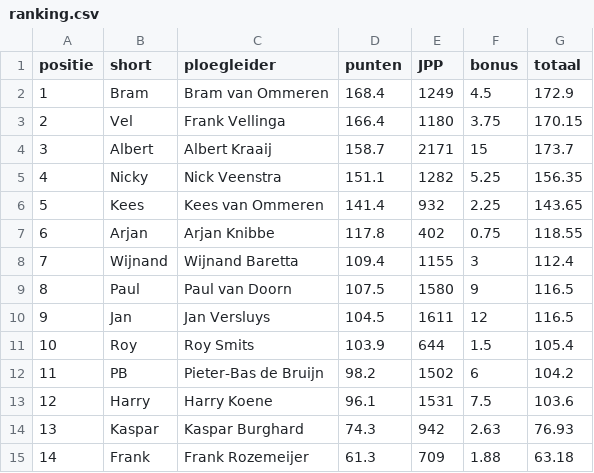
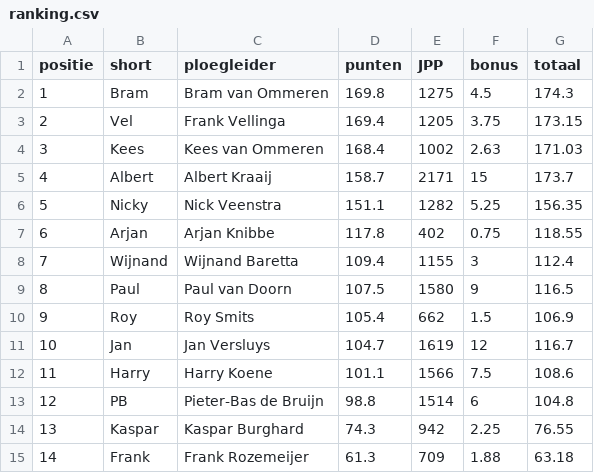
Before and after one commit to wijnandb/wielerspel2023, a CSV file: _data/ranking.csv, drawn as a sheet.

```diff
--- a/_data/ranking.csv
+++ b/_data/ranking.csv
@@ -1,7 +1,7 @@
 positie,short,ploegleider,punten,JPP,bonus,totaal
-1,Bram,Bram van Ommeren,168.4,1249,4.5,172.9
-2,Vel,Frank Vellinga,166.4,1180,3.75,170.15
-3,Albert,Albert Kraaij,158.7,2171,15,173.7
-4,Nicky,Nick Veenstra,151.1,1282,5.25,156.35
-5,Kees,Kees van Ommeren,141.4,932,2.25,143.65
+1,Bram,Bram van Ommeren,169.8,1275,4.5,174.3
+2,Vel,Frank Vellinga,169.4,1205,3.75,173.15
+3,Kees,Kees van Ommeren,168.4,1002,2.63,171.03
+4,Albert,Albert Kraaij,158.7,2171,15,173.7
+5,Nicky,Nick Veenstra,151.1,1282,5.25,156.35
 6,Arjan,Arjan Knibbe,117.8,402,0.75,118.55
@@ -9,7 +9,7 @@ positie,short,ploegleider,punten,JPP,bonus,totaal
 8,Paul,Paul van Doorn,107.5,1580,9,116.5
-9,Jan,Jan Versluys,104.5,1611,12,116.5
-10,Roy,Roy Smits,103.9,644,1.5,105.4
-11,PB,Pieter-Bas de Bruijn,98.2,1502,6,104.2
-12,Harry,Harry Koene,96.1,1531,7.5,103.6
-13,Kaspar,Kaspar Burghard,74.3,942,2.63,76.93
+9,Roy,Roy Smits,105.4,662,1.5,106.9
+10,Jan,Jan Versluys,104.7,1619,12,116.7
+11,Harry,Harry Koene,101.1,1566,7.5,108.6
+12,PB,Pieter-Bas de Bruijn,98.8,1514,6,104.8
+13,Kaspar,Kaspar Burghard,74.3,942,2.25,76.55
 14,Frank,Frank Rozemeijer,61.3,709,1.88,63.18
```
Also changed, not shown: _data/latest_results_with_points.csv, _data/ploegleiders/bram.csv, 11 other files.
